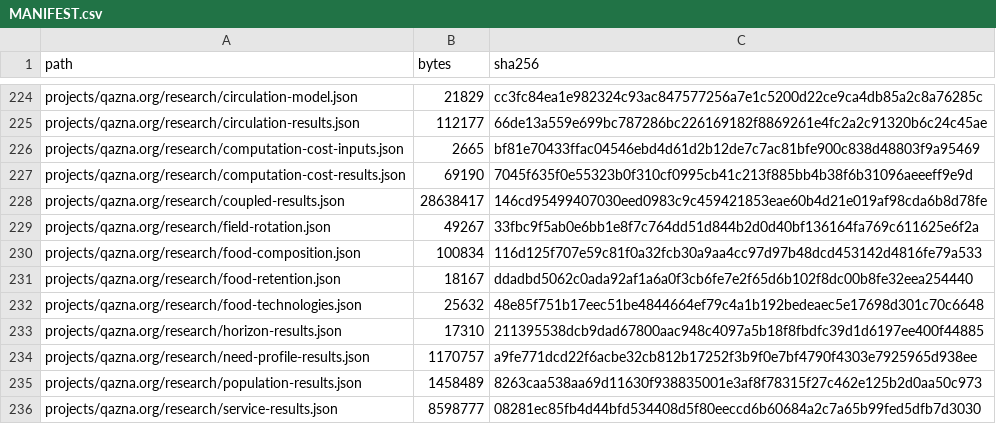
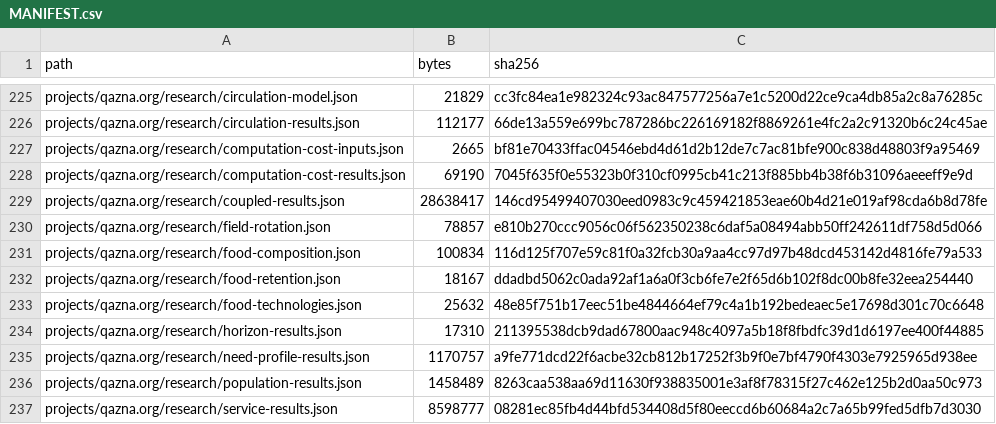
Before and after one commit to DauletBai/tartarus, a CSV file: MANIFEST.csv, drawn as a sheet; only a part is shown, gaps mark what is left out; the diff covers the shown part only.

```diff
--- a/MANIFEST.csv
+++ b/MANIFEST.csv
@@ -228,3 +229,3 @@ projects/qazna.org/research/computation-cost-results.json,69190,7045f635f0e55323
 projects/qazna.org/research/coupled-results.json,28638417,146cd95499407030eed0983c9c459421853eae60b4d21e019af98cda6b8d78fe
-projects/qazna.org/research/field-rotation.json,49267,33fbc9f5ab0e6bb1e8f7c764dd51d844b2d0d40bf136164fa769c611625e6f2a
+projects/qazna.org/research/field-rotation.json,78857,e810b270ccc9056c06f562350238c6daf5a08494abb50ff242611df758d5d066
 projects/qazna.org/research/food-composition.json,100834,116d125f707e59c81f0a32fcb30a9aa4cc97d97b48dcd453142d4816fe79a533
```
Also changed, not shown: 1 added row and 12 edited cells elsewhere in this file, 8 other files.
